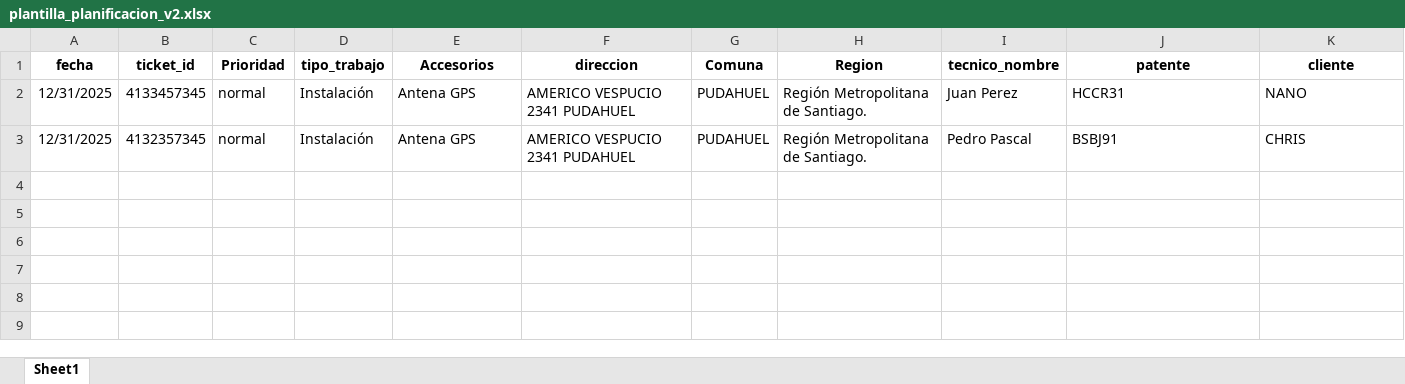
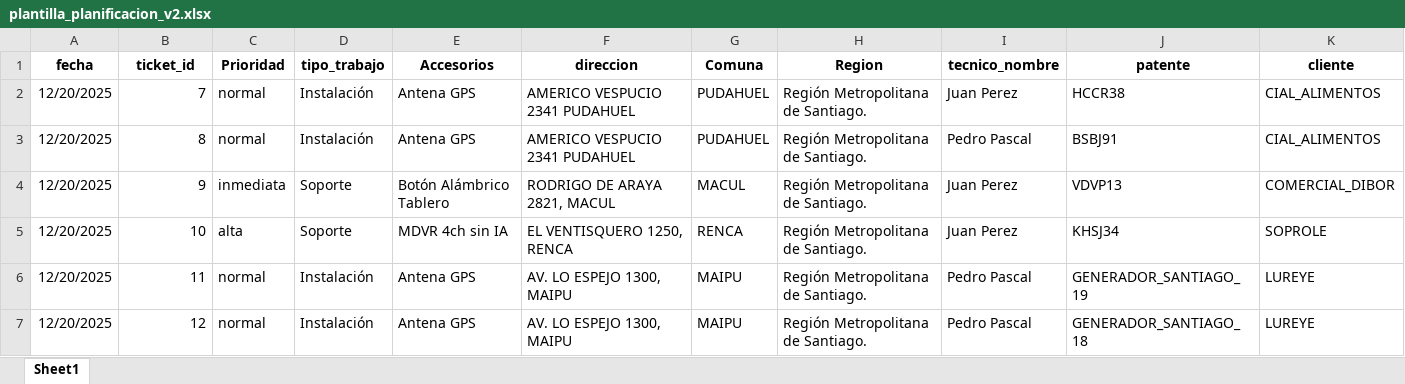
Before and after one commit to christianzv14-coder/Cerebro, an Excel workbook: backend/plantilla_planificacion_v2.xlsx, sheet Sheet1, drawn as a sheet; values as stored, in another font and other column widths than the file's, no borders; the diff names each change by its address in the sheet, - before the commit and + after, or states it on an @@ line.

```diff
--- a/backend/plantilla_planificacion_v2.xlsx (sheet Sheet1)
+++ b/backend/plantilla_planificacion_v2.xlsx (sheet Sheet1)
-A2:A3 (fecha): 12/31/2025
+A2:A3 (fecha): 12/20/2025
-B2 (ticket_id): 4133457345
+B2 (ticket_id): 7
-J2 (patente): HCCR31
+J2 (patente): HCCR38
-K2 (cliente): NANO
+K2 (cliente): CIAL_ALIMENTOS
-B3 (ticket_id): 4132357345
+B3 (ticket_id): 8
-K3 (cliente): CHRIS
+K3 (cliente): CIAL_ALIMENTOS
+row 4: 12/20/2025 | 9 | inmediata | Soporte | Botón Alámbrico Tablero | RODRIGO DE ARAYA 2821, MACUL | MACUL | Región Metropolitana de Santiago. | Juan Perez | VDVP13 | COMERCIAL_DIBOR
+row 5: 12/20/2025 | 10 | alta | Soporte | MDVR 4ch sin IA | EL VENTISQUERO 1250, RENCA | RENCA | Región Metropolitana de Santiago. | Juan Perez | KHSJ34 | SOPROLE
+row 6: 12/20/2025 | 11 | normal | Instalación | Antena GPS | AV. LO ESPEJO 1300, MAIPU | MAIPU | Región Metropolitana de Santiago. | Pedro Pascal | GENERADOR_SANTIAGO_19 | LUREYE
+row 7: 12/20/2025 | 12 | normal | Instalación | Antena GPS | AV. LO ESPEJO 1300, MAIPU | MAIPU | Región Metropolitana de Santiago. | Pedro Pascal | GENERADOR_SANTIAGO_18 | LUREYE
```
Also changed, not shown: 21 other files.
